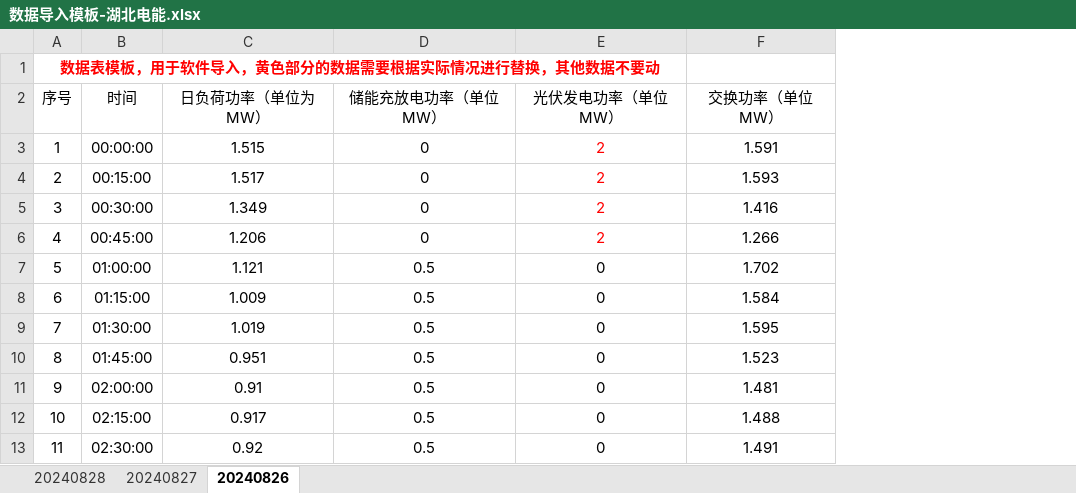
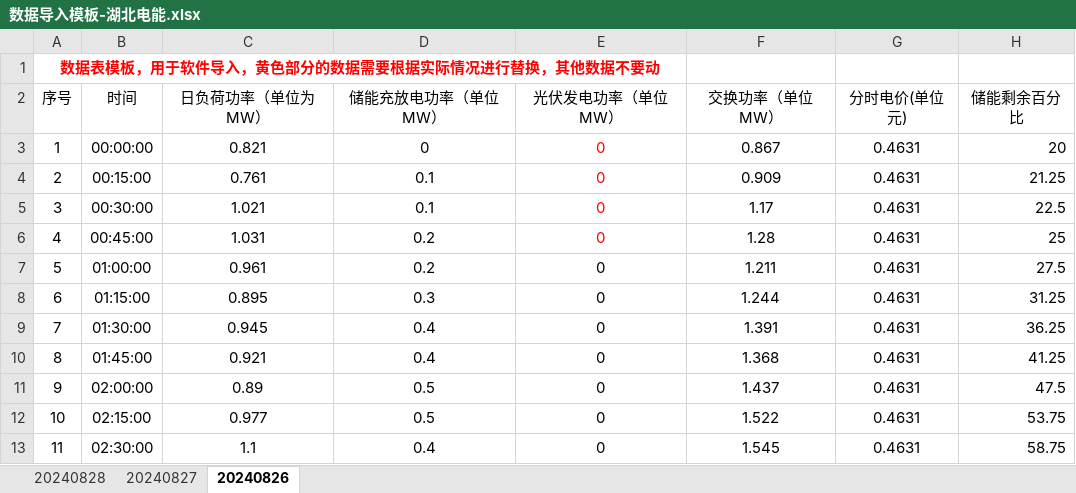
Before and after one commit to TranquilityOcean/hubei_pro, an Excel workbook: 数据导入模板-湖北电能.xlsx, sheet 20240826, drawn as a sheet; only a part is shown; values as stored, in another font and other column widths than the file's, no borders; the diff covers the shown part only; the diff names each change by its address in the sheet, - before the commit and + after, or states it on an @@ line.

```diff
--- a/数据导入模板-湖北电能.xlsx (sheet 20240826)
+++ b/数据导入模板-湖北电能.xlsx (sheet 20240826)
+column G (分时电价(单位元)), rows 3-13: all 0.4631
+column H (储能剩余百分比), rows 3-13: 20 | 21.25 | 22.5 | 25 | 27.5 | 31.25 | 36.25 | 41.25 | 47.5 | 53.75 | 58.75
-C3 (日负荷功率（单位为MW）): 1.515
+C3 (日负荷功率（单位为MW）): 0.821
-E3:E6 (光伏发电功率（单位MW）): 2
+E3:E6 (光伏发电功率（单位MW）): 0
-F3 (交换功率（单位MW）): 1.591
+F3 (交换功率（单位MW）): 0.867
-C4 (日负荷功率（单位为MW）): 1.517
+C4 (日负荷功率（单位为MW）): 0.761
-D4:D5 (储能充放电功率（单位MW）): 0
+D4:D5 (储能充放电功率（单位MW）): 0.1
-F4 (交换功率（单位MW）): 1.593
+F4 (交换功率（单位MW）): 0.909
-C5 (日负荷功率（单位为MW）): 1.349
+C5 (日负荷功率（单位为MW）): 1.021
-F5 (交换功率（单位MW）): 1.416
+F5 (交换功率（单位MW）): 1.17
-C6 (日负荷功率（单位为MW）): 1.206
+C6 (日负荷功率（单位为MW）): 1.031
-D6 (储能充放电功率（单位MW）): 0
+D6 (储能充放电功率（单位MW）): 0.2
-F6 (交换功率（单位MW）): 1.266
+F6 (交换功率（单位MW）): 1.28
-C7 (日负荷功率（单位为MW）): 1.121
+C7 (日负荷功率（单位为MW）): 0.961
-D7 (储能充放电功率（单位MW）): 0.5
+D7 (储能充放电功率（单位MW）): 0.2
-F7 (交换功率（单位MW）): 1.702
+F7 (交换功率（单位MW）): 1.211
-C8 (日负荷功率（单位为MW）): 1.009
+C8 (日负荷功率（单位为MW）): 0.895
-D8 (储能充放电功率（单位MW）): 0.5
+D8 (储能充放电功率（单位MW）): 0.3
-F8 (交换功率（单位MW）): 1.584
+F8 (交换功率（单位MW）): 1.244
-C9 (日负荷功率（单位为MW）): 1.019
+C9 (日负荷功率（单位为MW）): 0.945
-D9:D10 (储能充放电功率（单位MW）): 0.5
+D9:D10 (储能充放电功率（单位MW）): 0.4
-F9 (交换功率（单位MW）): 1.595
+F9 (交换功率（单位MW）): 1.391
-C10 (日负荷功率（单位为MW）): 0.951
+C10 (日负荷功率（单位为MW）): 0.921
-F10 (交换功率（单位MW）): 1.523
+F10 (交换功率（单位MW）): 1.368
-C11 (日负荷功率（单位为MW）): 0.91
+C11 (日负荷功率（单位为MW）): 0.89
-F11 (交换功率（单位MW）): 1.481
+F11 (交换功率（单位MW）): 1.437
-C12 (日负荷功率（单位为MW）): 0.917
+C12 (日负荷功率（单位为MW）): 0.977
-F12 (交换功率（单位MW）): 1.488
+F12 (交换功率（单位MW）): 1.522
-C13 (日负荷功率（单位为MW）): 0.92
+C13 (日负荷功率（单位为MW）): 1.1
-D13 (储能充放电功率（单位MW）): 0.5
+D13 (储能充放电功率（单位MW）): 0.4
-F13 (交换功率（单位MW）): 1.491
+F13 (交换功率（单位MW）): 1.545
```
Also changed, not shown: 253 edited cells elsewhere in this sheet, sheet 20240827, sheet 20240828, 39 other files.
